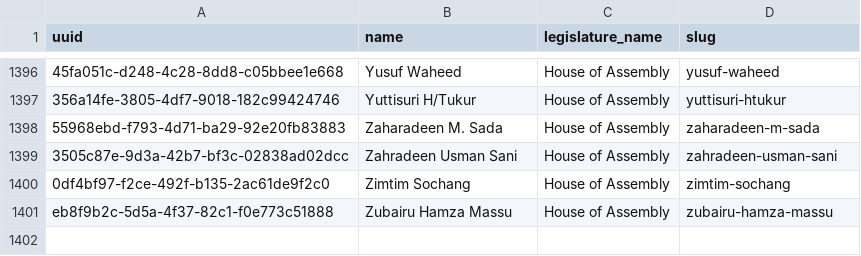
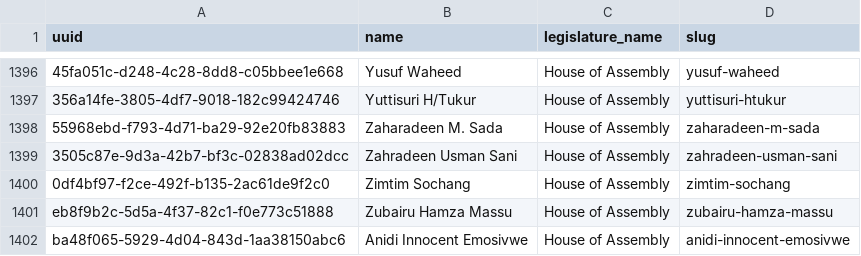
Before and after one commit to theyworkforyou/shineyoureye-sinatra, a CSV file: data/extra-slugs.csv, drawn as a sheet; only a part is shown, gaps mark what is left out; the diff names each change by its address in the sheet, - before the commit and + after, or states it on an @@ line.

```diff
--- a/data/extra-slugs.csv
+++ b/data/extra-slugs.csv
+row 1402: ba48f065-5929-4d04-843d-1aa38150abc6 | Anidi Innocent Emosivwe | House of Assembly | anidi-innocent-emosivwe
```
Also changed, not shown: data/honorables.csv.
